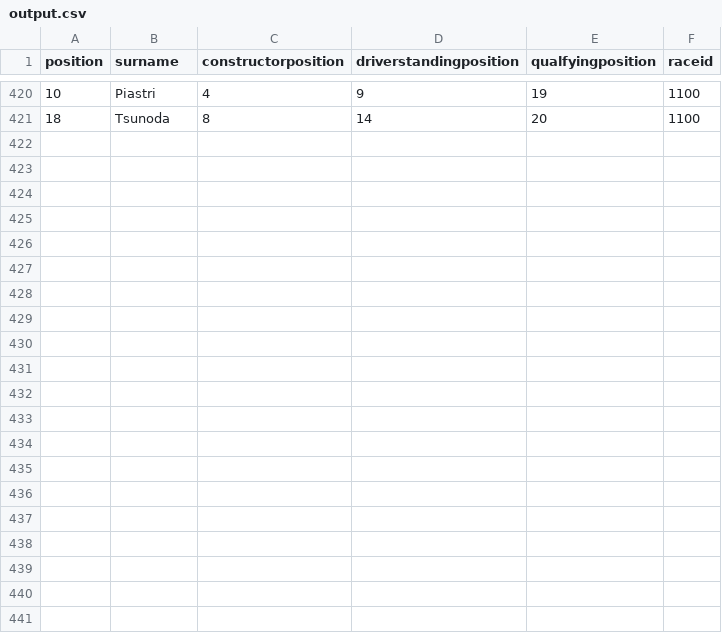
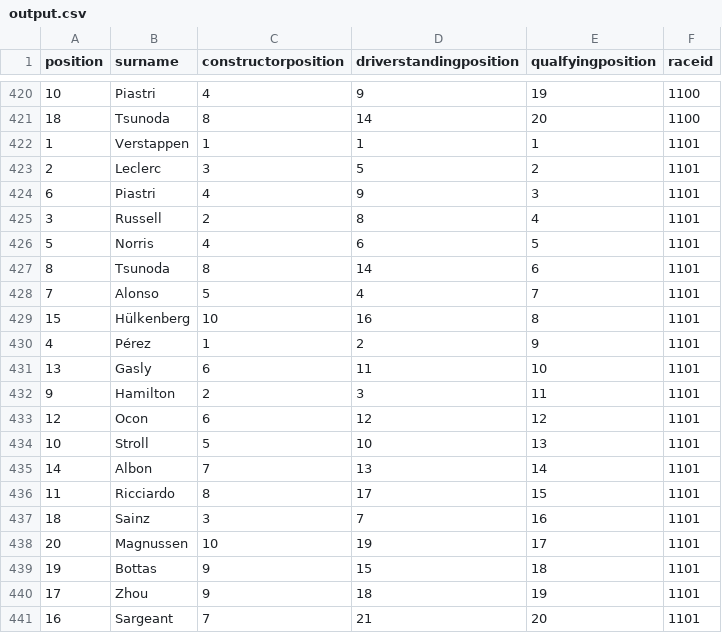
Before and after one commit to schumilton/Formula-1-Predictive-Analytics, a CSV file: output.csv, drawn as a sheet; only a part is shown, gaps mark what is left out; the diff names each change by its address in the sheet, - before the commit and + after, or states it on an @@ line.

```diff
--- a/output.csv
+++ b/output.csv
+row 422: 1 | Verstappen | 1 | 1 | 1 | 1101
+row 423: 2 | Leclerc | 3 | 5 | 2 | 1101
+row 424: 6 | Piastri | 4 | 9 | 3 | 1101
+row 425: 3 | Russell | 2 | 8 | 4 | 1101
+row 426: 5 | Norris | 4 | 6 | 5 | 1101
+row 427: 8 | Tsunoda | 8 | 14 | 6 | 1101
+row 428: 7 | Alonso | 5 | 4 | 7 | 1101
+row 429: 15 | Hülkenberg | 10 | 16 | 8 | 1101
+row 430: 4 | Pérez | 1 | 2 | 9 | 1101
+row 431: 13 | Gasly | 6 | 11 | 10 | 1101
+row 432: 9 | Hamilton | 2 | 3 | 11 | 1101
+row 433: 12 | Ocon | 6 | 12 | 12 | 1101
+row 434: 10 | Stroll | 5 | 10 | 13 | 1101
+row 435: 14 | Albon | 7 | 13 | 14 | 1101
+row 436: 11 | Ricciardo | 8 | 17 | 15 | 1101
+row 437: 18 | Sainz | 3 | 7 | 16 | 1101
+row 438: 20 | Magnussen | 10 | 19 | 17 | 1101
+row 439: 19 | Bottas | 9 | 15 | 18 | 1101
+row 440: 17 | Zhou | 9 | 18 | 19 | 1101
+row 441: 16 | Sargeant | 7 | 21 | 20 | 1101
```
Also changed, not shown: 1 other file.
